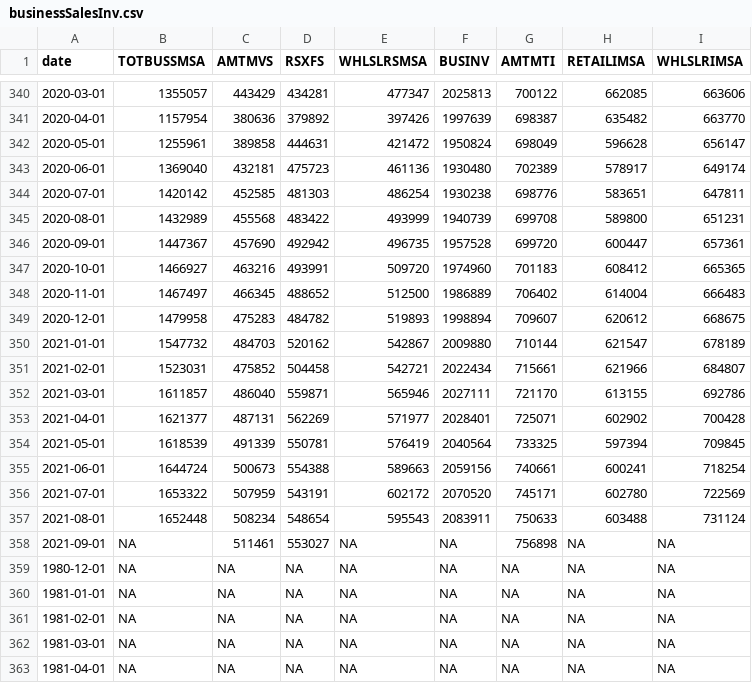
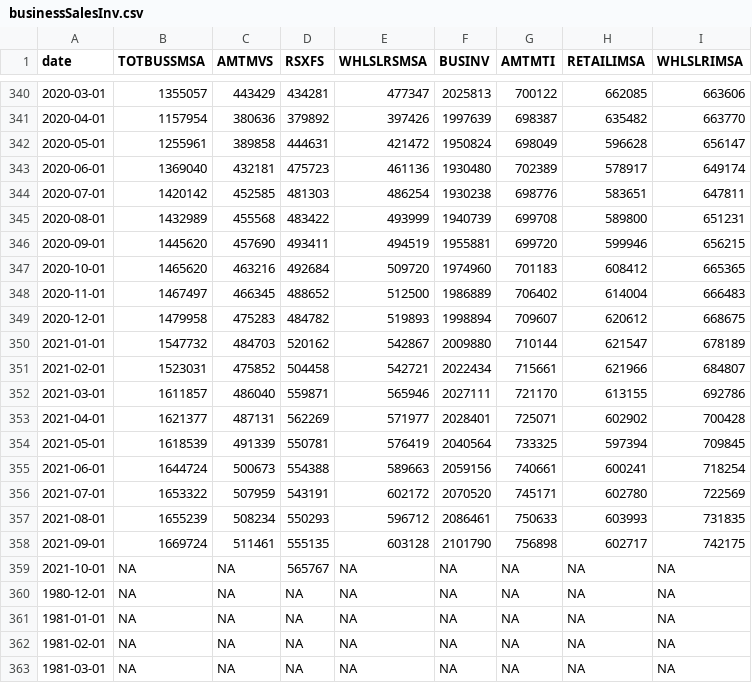
Before and after one commit to SymmetricSymplectic/AsApAnalytics, a CSV file: DATA/businessSalesInv.csv, drawn as a sheet; only a part is shown, gaps mark what is left out; the shorter side is filled out with more unchanged rows.

```diff
--- a/DATA/businessSalesInv.csv
+++ b/DATA/businessSalesInv.csv
@@ -345,4 +345,4 @@
 2020-08-01,1432989,455568,483422,493999,1940739,699708,589800,651231
-2020-09-01,1447367,457690,492942,496735,1957528,699720,600447,657361
-2020-10-01,1466927,463216,493991,509720,1974960,701183,608412,665365
+2020-09-01,1445620,457690,493411,494519,1955881,699720,599946,656215
+2020-10-01,1465620,463216,492684,509720,1974960,701183,608412,665365
 2020-11-01,1467497,466345,488652,512500,1986889,706402,614004,666483
@@ -356,4 +356,5 @@
 2021-07-01,1653322,507959,543191,602172,2070520,745171,602780,722569
-2021-08-01,1652448,508234,548654,595543,2083911,750633,603488,731124
-2021-09-01,NA,511461,553027,NA,NA,756898,NA,NA
+2021-08-01,1655239,508234,550293,596712,2086461,750633,603993,731835
+2021-09-01,1669724,511461,555135,603128,2101790,756898,602717,742175
+2021-10-01,NA,NA,565767,NA,NA,NA,NA,NA
 1980-12-01,NA,NA,NA,NA,NA,NA,NA,NA
```
Also changed, not shown: DATA/advretail.csv, DATA/claims.csv, 9 other files.
